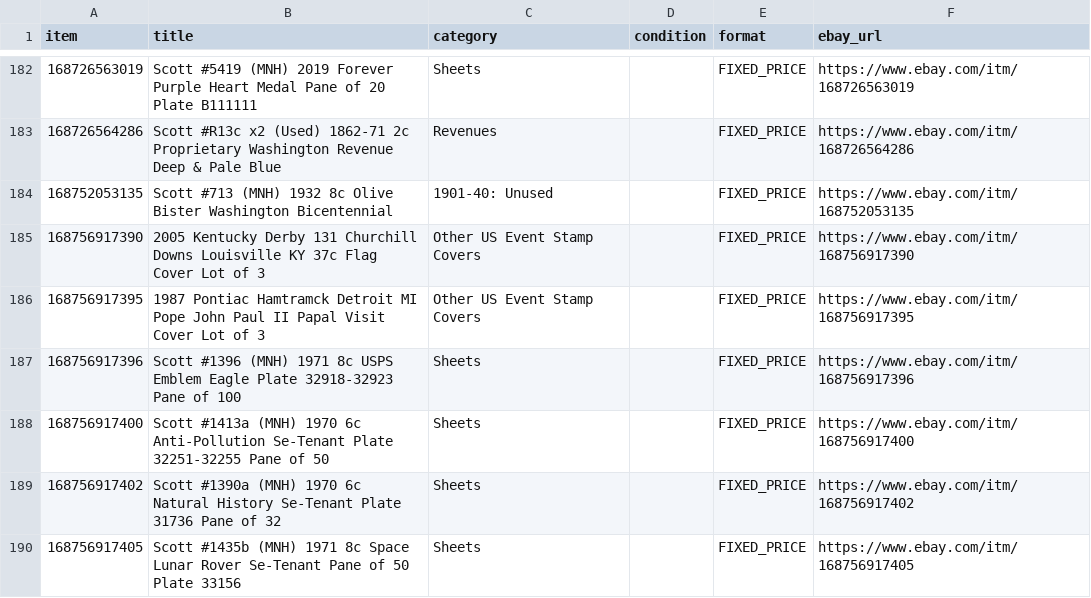
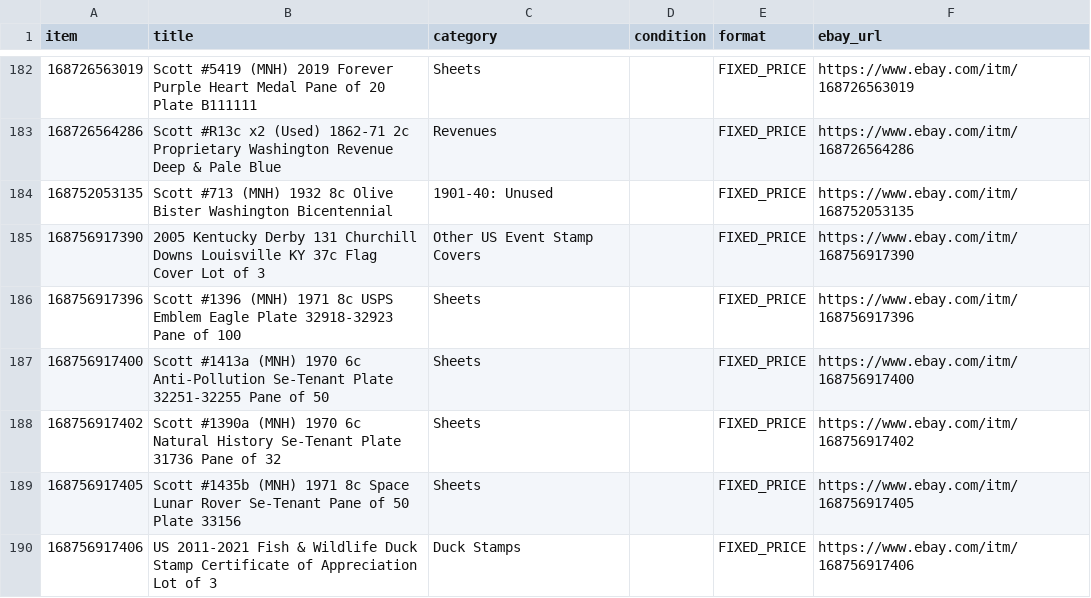
Before and after one commit to StampedeStamps/stampede-stories, a CSV file: data/listings.csv, drawn as a sheet; only a part is shown, gaps mark what is left out; the shorter side is filled out with more unchanged rows; the diff names each change by its address in the sheet, - before the commit and + after, or states it on an @@ line.

Commit message:
Refresh listings 2026-11-04 (409 active)

```diff
--- a/data/listings.csv
+++ b/data/listings.csv
-row 186: 168756917395 | 1987 Pontiac Hamtramck Detroit MI Pope John Paul II Papal Visit Cover Lot of 3 | Other US Event Stamp Covers |  | FIXED_PRICE | https://www.ebay.com/itm/168756917395
```
